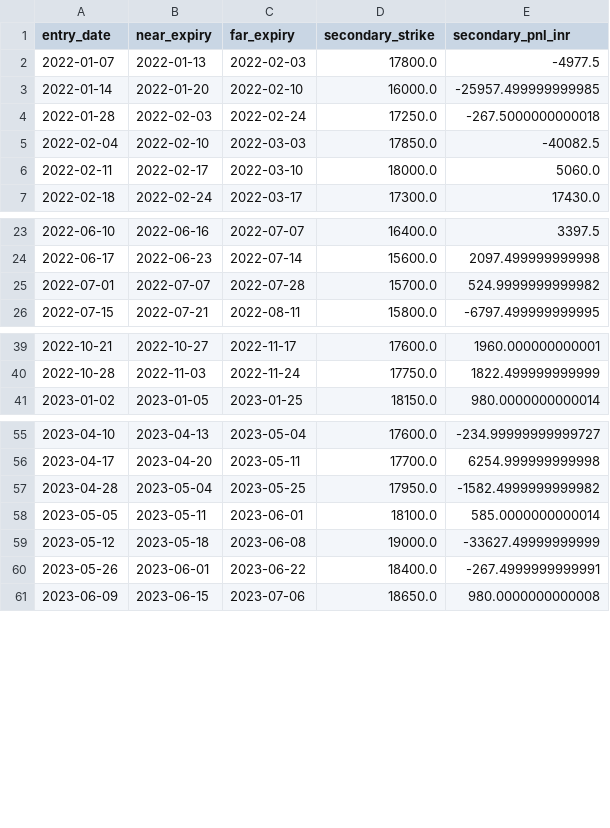
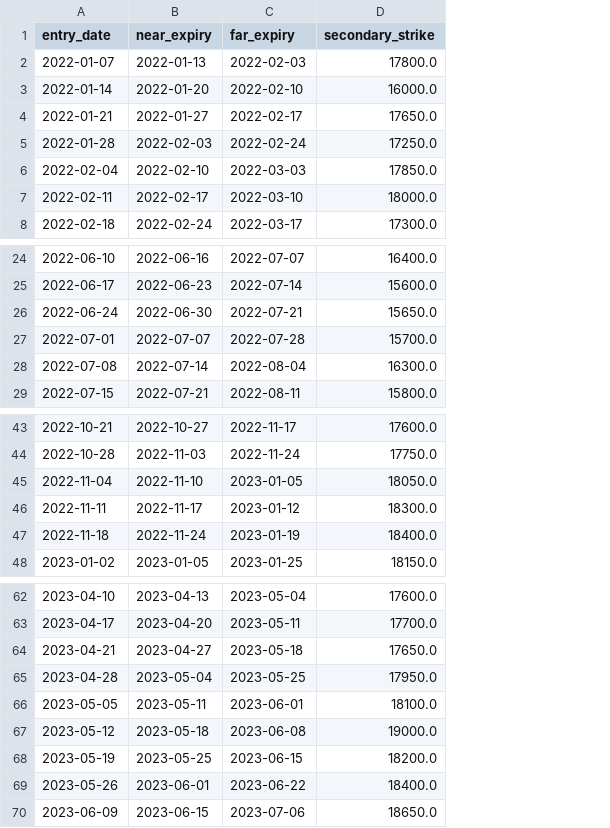
Before and after one commit to vishnuvcr/NoDip-Stage-1, a CSV file: reports/nifty_calendar/SECONDARY_FULL_TRADE_LEDGER_2022_2024.csv, drawn as a sheet; only a part is shown, gaps mark what is left out; removed rows and columns are numbered as before the commit, all else as after; the diff covers the shown part only; the diff names each change by its address in the sheet, - before the commit and + after, or states it on an @@ line.

```diff
--- a/reports/nifty_calendar/SECONDARY_FULL_TRADE_LEDGER_2022_2024.csv
+++ b/reports/nifty_calendar/SECONDARY_FULL_TRADE_LEDGER_2022_2024.csv
-column E (secondary_pnl_inr), rows 2-7: -4977.5 | -25957.499999999985 | -267.5000000000018 | -40082.5 | 5060.0 | 17430.0; rows 23-26: 3397.5 | 2097.499999999998 | 524.9999999999982 | -6797.499999999995; rows 39-41: 1960.000000000001 | 1822.499999999999 | 980.0000000000014; rows 55-61: -234.99999999999727 | 6254.999999999998 | -1582.4999999999982 | 585.0000000000014 | -33627.49999999999 | -267.4999999999991 | 980.0000000000008
+row 4: 2022-01-21 | 2022-01-27 | 2022-02-17 | 17650.0
+row 26: 2022-06-24 | 2022-06-30 | 2022-07-21 | 15650.0
+row 28: 2022-07-08 | 2022-07-14 | 2022-08-04 | 16300.0
+row 45: 2022-11-04 | 2022-11-10 | 2023-01-05 | 18050.0
+row 46: 2022-11-11 | 2022-11-17 | 2023-01-12 | 18300.0
+row 47: 2022-11-18 | 2022-11-24 | 2023-01-19 | 18400.0
+row 64: 2023-04-21 | 2023-04-27 | 2023-05-18 | 17650.0
+row 68: 2023-05-19 | 2023-05-25 | 2023-06-15 | 18200.0
```
Also changed, not shown: 1 added row elsewhere in this file, reports/nifty_calendar/SECONDARY_COST_SENSITIVITY_2022_2024.csv, reports/nifty_calendar/SECONDARY_TRADE_LEVEL_RESULTS_2022_2024.csv, 1 other file.
